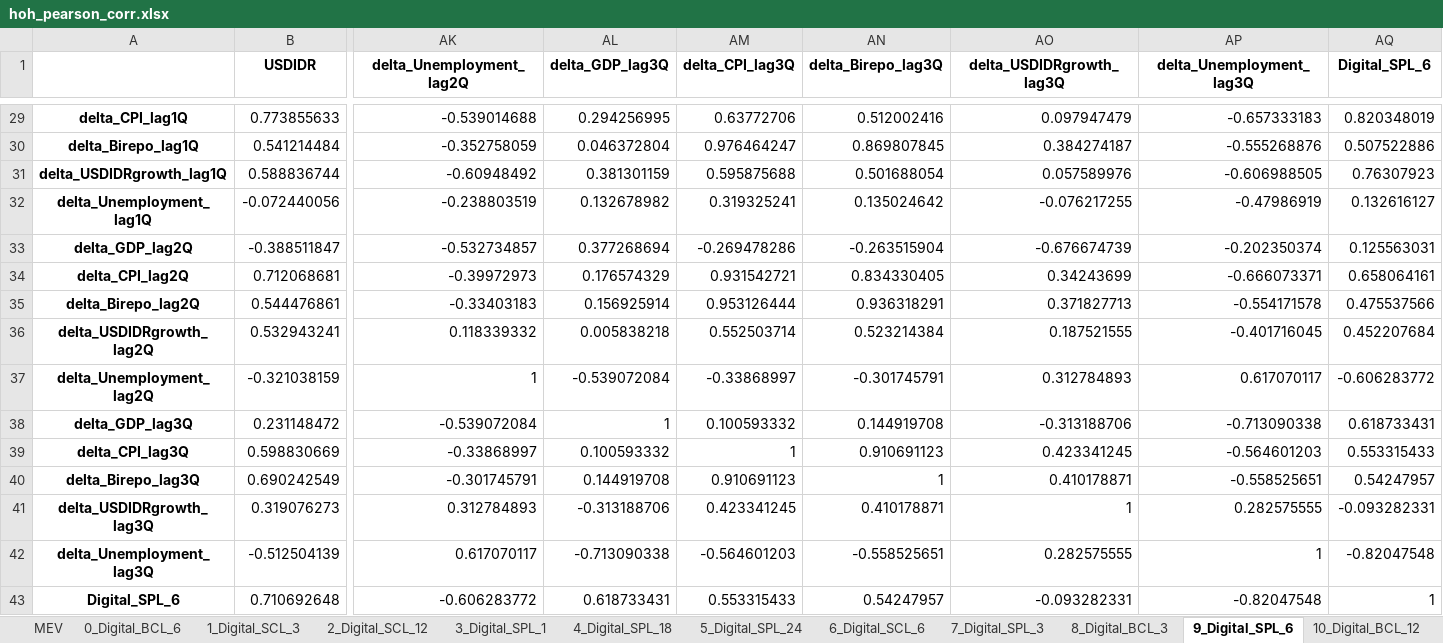
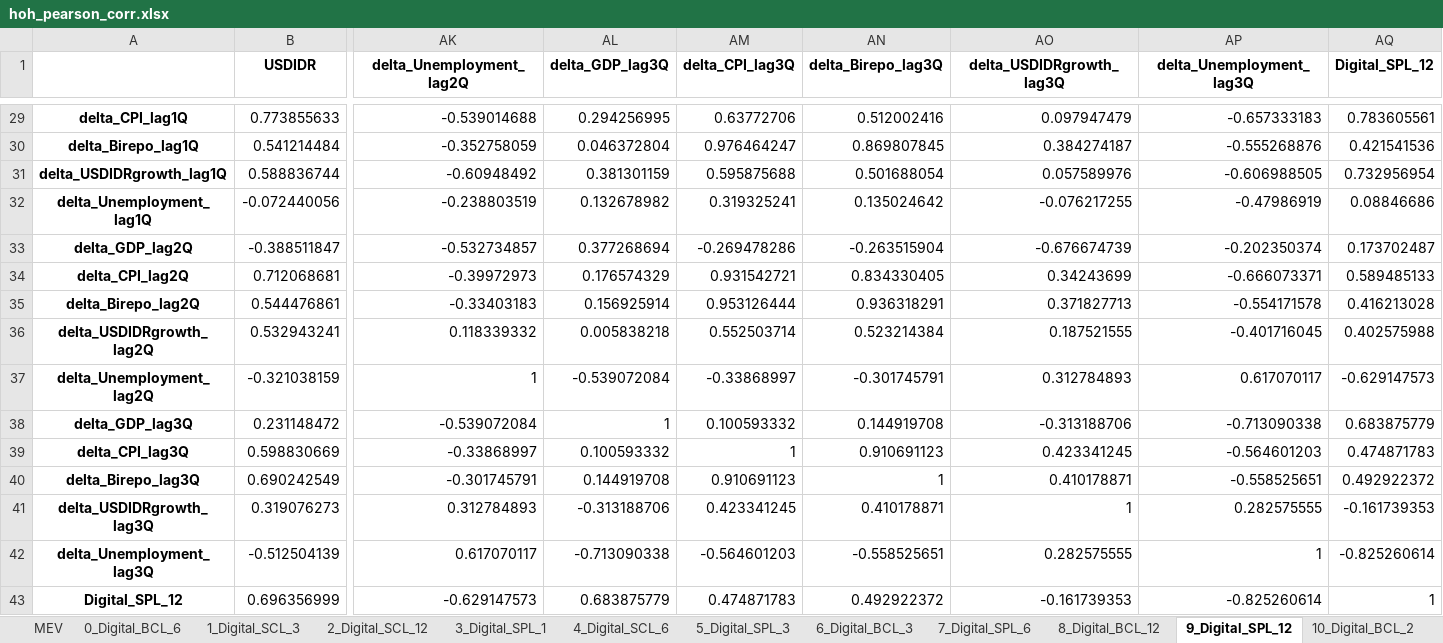
Before and after one commit to erfanhuda/python_scripts, an Excel workbook: file/input/model_Q124/output/hoh_pearson_corr.xlsx, sheet 9_Digital_SPL_12, drawn as a sheet; only a part is shown, gaps mark what is left out; values as stored, in another font and other column widths than the file's, no borders; removed rows and columns are numbered as before the commit, all else as after; rows hold the shown columns only; the diff covers the shown part only; the diff names each change by its address in the sheet, - before the commit and + after, or states it on an @@ line.

```diff
--- a/file/input/model_Q124/output/hoh_pearson_corr.xlsx (sheet 9_Digital_SPL_12)
+++ b/file/input/model_Q124/output/hoh_pearson_corr.xlsx (sheet 9_Digital_SPL_12)
-sheet tab: 4_Digital_SPL_18
+sheet tab: 4_Digital_SCL_6
-sheet tab: 5_Digital_SPL_24
+sheet tab: 5_Digital_SPL_3
-sheet tab: 6_Digital_SCL_6
+sheet tab: 6_Digital_BCL_3
-sheet tab: 7_Digital_SPL_3
+sheet tab: 7_Digital_SPL_6
-sheet tab: 8_Digital_BCL_3
+sheet tab: 8_Digital_BCL_12
-sheet tab: 9_Digital_SPL_6
+sheet tab: 9_Digital_SPL_12
-sheet tab: 10_Digital_BCL_12
+sheet tab: 10_Digital_BCL_2
-AQ1: Digital_SPL_6
+AQ1: Digital_SPL_12
-AQ29 (Digital_SPL_12): 0.820348019
+AQ29 (Digital_SPL_12): 0.783605561
-AQ30 (Digital_SPL_12): 0.507522886
+AQ30 (Digital_SPL_12): 0.421541536
-AQ31 (Digital_SPL_12): 0.76307923
+AQ31 (Digital_SPL_12): 0.732956954
-AQ32 (Digital_SPL_12): 0.132616127
+AQ32 (Digital_SPL_12): 0.08846686
-AQ33 (Digital_SPL_12): 0.125563031
+AQ33 (Digital_SPL_12): 0.173702487
-AQ34 (Digital_SPL_12): 0.658064161
+AQ34 (Digital_SPL_12): 0.589485133
-AQ35 (Digital_SPL_12): 0.475537566
+AQ35 (Digital_SPL_12): 0.416213028
-AQ36 (Digital_SPL_12): 0.452207684
+AQ36 (Digital_SPL_12): 0.402575988
-AQ37 (Digital_SPL_12): -0.606283772
+AQ37 (Digital_SPL_12): -0.629147573
-AQ38 (Digital_SPL_12): 0.618733431
+AQ38 (Digital_SPL_12): 0.683875779
-AQ39 (Digital_SPL_12): 0.553315433
+AQ39 (Digital_SPL_12): 0.474871783
-AQ40 (Digital_SPL_12): 0.54247957
+AQ40 (Digital_SPL_12): 0.492922372
-AQ41 (Digital_SPL_12): -0.093282331
+AQ41 (Digital_SPL_12): -0.161739353
-AQ42 (Digital_SPL_12): -0.82047548
+AQ42 (Digital_SPL_12): -0.825260614
-row 43: Digital_SPL_6 | 0.710692648 | -0.606283772 | 0.618733431 | 0.553315433 | 0.54247957 | -0.093282331 | -0.82047548 | 1
+row 43: Digital_SPL_12 | 0.696356999 | -0.629147573 | 0.683875779 | 0.474871783 | 0.492922372 | -0.161739353 | -0.825260614 | 1
```
Also changed, not shown: 27 edited cells elsewhere in this sheet, sheet 6_Digital_BCL_3, sheet 5_Digital_SPL_3, sheet 4_Digital_SCL_6, sheet 7_Digital_SPL_6, sheet 8_Digital_BCL_12, sheet 10_Digital_BCL_2, other sheet tabs, file/input/model_Q124/output/hoh_variable_list.xlsx, file/input/model_Q124/output/qoq_pearson_corr.xlsx, 27 other files.
